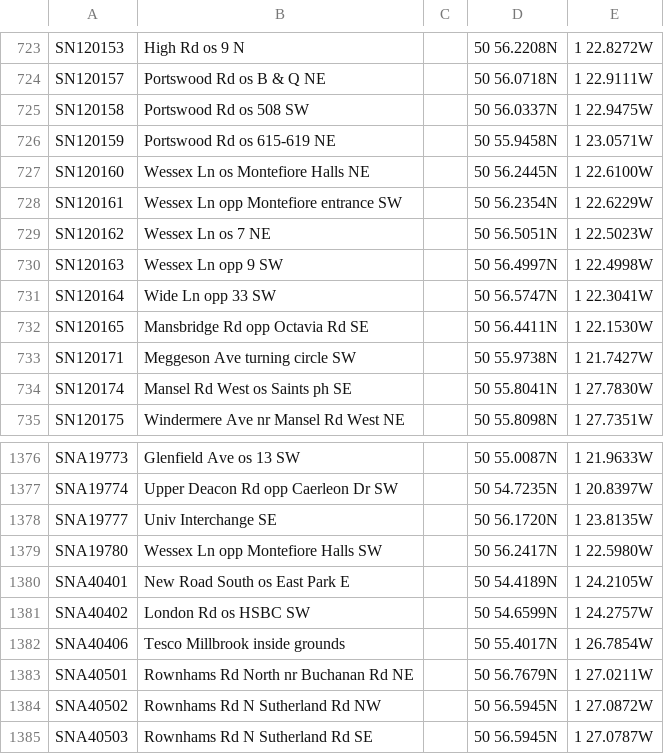
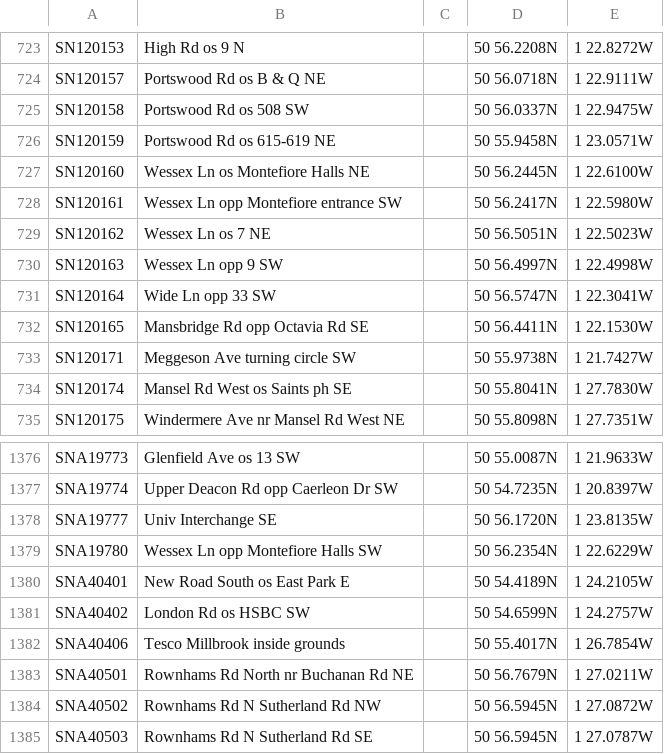
Before and after one commit to hencoappel/SouthamptonUniversityMap, a CSV file: assets/bus_stops.csv, drawn as a sheet; only a part is shown, gaps mark what is left out.

Commit message:
Switched the bus stop locations for the two wessex lane stops to match the live data.

```diff
--- a/assets/bus_stops.csv
+++ b/assets/bus_stops.csv
@@ -727,3 +727,3 @@
 "SN120160","Wessex Ln  os Montefiore Halls NE","","50 56.2445N","1 22.6100W","",
-"SN120161","Wessex Ln  opp Montefiore entrance SW","","50 56.2354N","1 22.6229W","",
+"SN120161","Wessex Ln  opp Montefiore entrance SW","","50 56.2417N","1 22.5980W","",
 "SN120162","Wessex Ln  os 7 NE","","50 56.5051N","1 22.5023W","",
@@ -1378,3 +1378,3 @@
 "SNA19777","Univ Interchange SE","","50 56.1720N","1 23.8135W","",
-"SNA19780","Wessex Ln opp Montefiore Halls SW","","50 56.2417N","1 22.5980W","",
+"SNA19780","Wessex Ln opp Montefiore Halls SW","","50 56.2354N","1 22.6229W","",
 "SNA40401","New Road South os East Park E","","50 54.4189N","1 24.2105W","",
```
